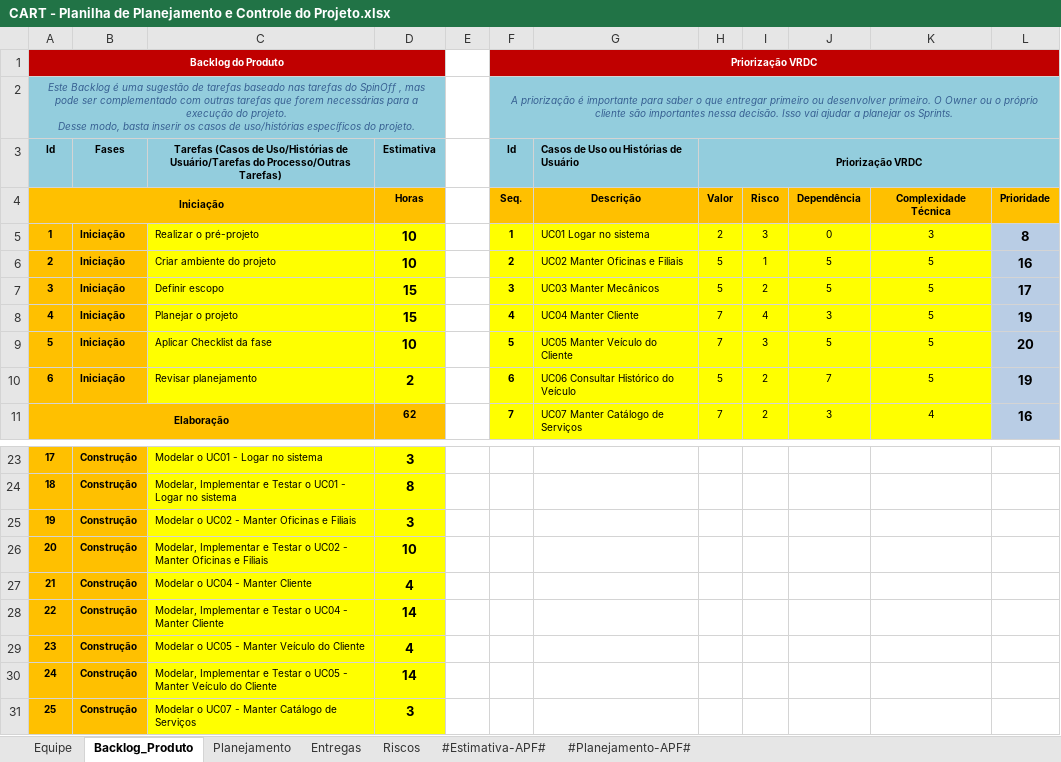
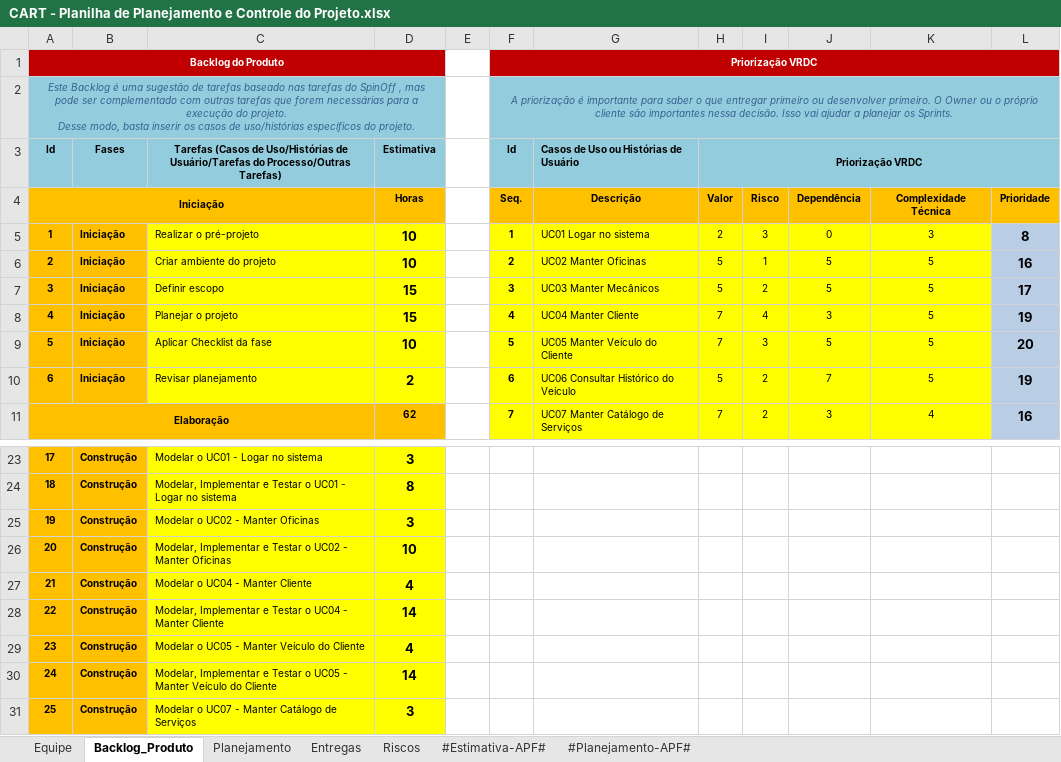
Before and after one commit to C4103M/carToon, an Excel workbook: 6.Gerenciamento de Projeto/CART - Planilha de Planejamento e Controle do Projeto.xlsx, sheet Backlog_Produto, drawn as a sheet; only a part is shown, gaps mark what is left out; values as stored, in another font and other column widths than the file's, no borders; charts and pictures not drawn; the diff names each change by its address in the sheet, - before the commit and + after, or states it on an @@ line.

Commit message:
docs: remove filiais da documentação
Remove o ADR-0003, ajusta ADR-0001 e ADR-0002, renomeia a

```diff
--- a/6.Gerenciamento de Projeto/CART - Planilha de Planejamento e Controle do Projeto.xlsx (sheet Backlog_Produto)
+++ b/6.Gerenciamento de Projeto/CART - Planilha de Planejamento e Controle do Projeto.xlsx (sheet Backlog_Produto)
-G6: UC02 Manter Oficinas e Filiais
+G6: UC02 Manter Oficinas
-C25: Modelar o UC02 - Manter Oficinas e Filiais
+C25: Modelar o UC02 - Manter Oficinas
-C26: …Manter Oficinas e Filiais
+C26: …Manter Oficinas
```
Also changed, not shown: sheet Entregas, sheet #Estimativa-APF#, 9 other files.
